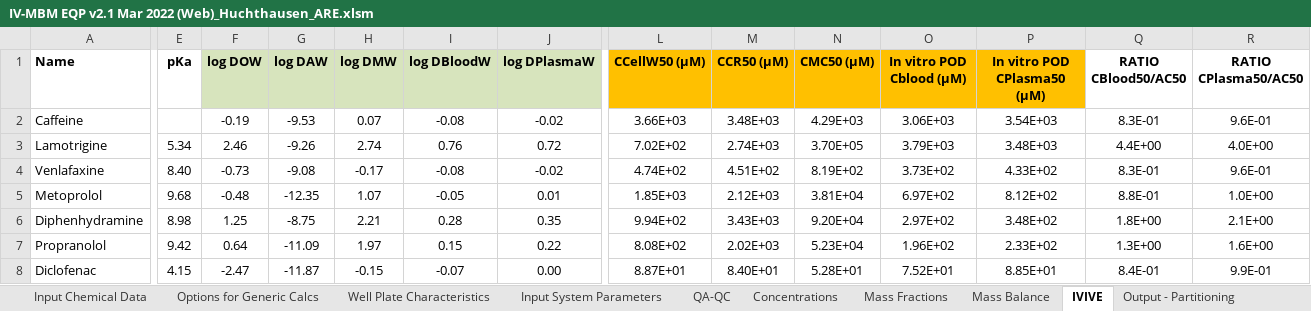
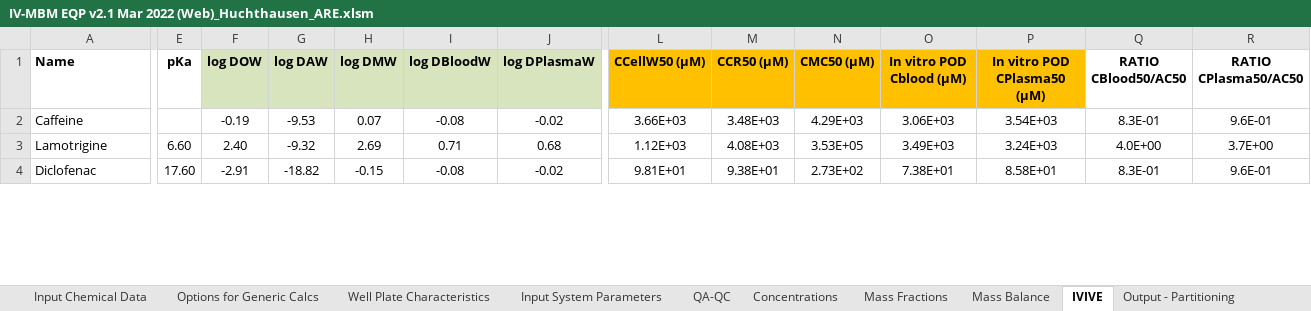
Before and after one commit to hsingchiehlin/Invitro_mass_balance_models, an Excel workbook: model performance comparison/Ratio_Cfree_Cnominal/Huchthausen_data/IV-MBM EQP v2.1 Mar 2022 (Web)_Huchthausen_ARE.xlsm, sheet IVIVE, drawn as a sheet; only a part is shown, gaps mark what is left out; values as stored, in another font and other column widths than the file's, no borders; removed rows and columns are numbered as before the commit, all else as after; rows hold the shown columns only; the diff covers the shown part only; the diff names each change by its address in the sheet, - before the commit and + after, or states it on an @@ line.

```diff
--- a/model performance comparison/Ratio_Cfree_Cnominal/Huchthausen_data/IV-MBM EQP v2.1 Mar 2022 (Web)_Huchthausen_ARE.xlsm (sheet IVIVE)
+++ b/model performance comparison/Ratio_Cfree_Cnominal/Huchthausen_data/IV-MBM EQP v2.1 Mar 2022 (Web)_Huchthausen_ARE.xlsm (sheet IVIVE)
-E3 (pKa): 5.34
+E3 (pKa): 6.60
-F3 (log DOW): 2.46
+F3 (log DOW): 2.40
-G3 (log DAW): -9.26
+G3 (log DAW): -9.32
-H3 (log DMW): 2.74
+H3 (log DMW): 2.69
-I3 (log DBloodW): 0.76
+I3 (log DBloodW): 0.71
-J3 (log DPlasmaW): 0.72
+J3 (log DPlasmaW): 0.68
-L3 (CCellW50 (µM)): 7.02E+02
+L3 (CCellW50 (µM)): 1.12E+03
-M3 (CCR50 (µM)): 2.74E+03
+M3 (CCR50 (µM)): 4.08E+03
-N3 (CMC50 (µM)): 3.70E+05
+N3 (CMC50 (µM)): 3.53E+05
-O3 (In vitro POD Cblood (µM)): 3.79E+03
+O3 (In vitro POD Cblood (µM)): 3.49E+03
-P3 (In vitro POD CPlasma50 (µM)): 3.48E+03
+P3 (In vitro POD CPlasma50 (µM)): 3.24E+03
-Q3 (RATIO CBlood50/AC50): 4.4E+00
+Q3 (RATIO CBlood50/AC50): 4.0E+00
-R3 (RATIO CPlasma50/AC50): 4.0E+00
+R3 (RATIO CPlasma50/AC50): 3.7E+00
-row 4: Venlafaxine | 8.40 | -0.73 | -9.08 | -0.17 | -0.08 | -0.02 | 4.74E+02 | 4.51E+02 | 8.19E+02 | 3.73E+02 | 4.33E+02 | 8.3E-01 | 9.6E-01
-row 5: Metoprolol | 9.68 | -0.48 | -12.35 | 1.07 | -0.05 | 0.01 | 1.85E+03 | 2.12E+03 | 3.81E+04 | 6.97E+02 | 8.12E+02 | 8.8E-01 | 1.0E+00
-row 6: Diphenhydramine | 8.98 | 1.25 | -8.75 | 2.21 | 0.28 | 0.35 | 9.94E+02 | 3.43E+03 | 9.20E+04 | 2.97E+02 | 3.48E+02 | 1.8E+00 | 2.1E+00
-row 7: Propranolol | 9.42 | 0.64 | -11.09 | 1.97 | 0.15 | 0.22 | 8.08E+02 | 2.02E+03 | 5.23E+04 | 1.96E+02 | 2.33E+02 | 1.3E+00 | 1.6E+00
-E4 (pKa): 4.15
+E4 (pKa): 17.60
-F4 (log DOW): -2.47
+F4 (log DOW): -2.91
-G4 (log DAW): -11.87
+G4 (log DAW): -18.82
-I4 (log DBloodW): -0.07
+I4 (log DBloodW): -0.08
-J4 (log DPlasmaW): 0.00
+J4 (log DPlasmaW): -0.02
-L4 (CCellW50 (µM)): 8.87E+01
+L4 (CCellW50 (µM)): 9.81E+01
-M4 (CCR50 (µM)): 8.40E+01
+M4 (CCR50 (µM)): 9.38E+01
-N4 (CMC50 (µM)): 5.28E+01
+N4 (CMC50 (µM)): 2.73E+02
-O4 (In vitro POD Cblood (µM)): 7.52E+01
+O4 (In vitro POD Cblood (µM)): 7.38E+01
-P4 (In vitro POD CPlasma50 (µM)): 8.85E+01
+P4 (In vitro POD CPlasma50 (µM)): 8.58E+01
-Q4 (RATIO CBlood50/AC50): 8.4E-01
+Q4 (RATIO CBlood50/AC50): 8.3E-01
-R4 (RATIO CPlasma50/AC50): 9.9E-01
+R4 (RATIO CPlasma50/AC50): 9.6E-01
```
Also changed, not shown: 37 edited cells elsewhere in this sheet, sheet Output - Partitioning, sheet Concentrations, sheet QA-QC, sheet Mass Balance, sheet Mass Fractions, sheet Input Chemical Data, 1 more sheet, charts or pictures, model performance comparison/Ratio_Cfree_Cnominal/Huchthausen_data/Fischer model_ARE.xlsx, model performance comparison/Ratio_Cfree_Cnominal/Huchthausen_data/Fischer model_PPAR.xlsx, 7 other files.
